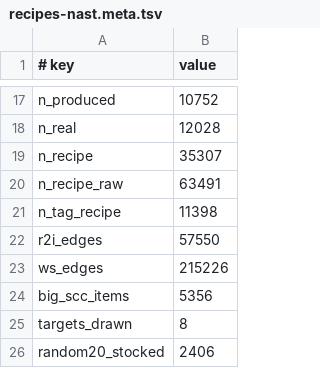
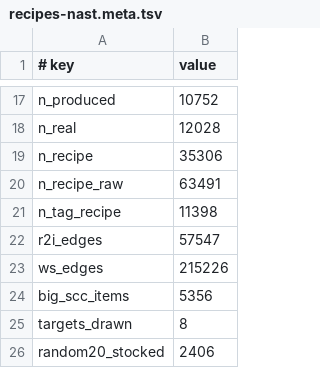
Before and after one commit to AdUhTkJm/AW, a TSV file: bench/plans/recipes-nast.meta.tsv, drawn as a sheet; only a part is shown, gaps mark what is left out.

```diff
--- a/bench/plans/recipes-nast.meta.tsv
+++ b/bench/plans/recipes-nast.meta.tsv
@@ -18,6 +18,6 @@ n_produced	10752
 n_real	12028
-n_recipe	35307
+n_recipe	35306
 n_recipe_raw	63491
 n_tag_recipe	11398
-r2i_edges	57550
+r2i_edges	57547
 ws_edges	215226
```
Also changed, not shown: bench/plans/recipes-atm.meta.tsv, 4 other files.
